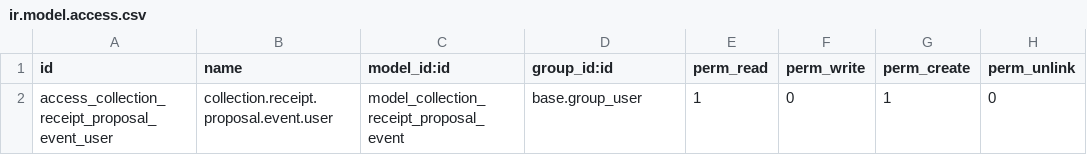
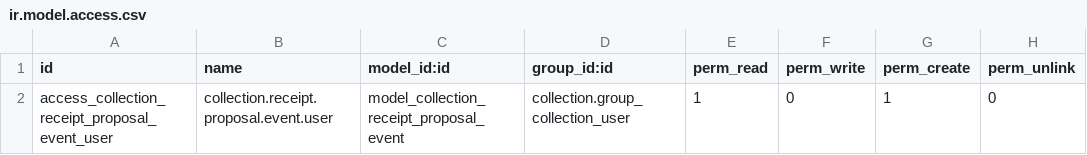
Before and after one commit to crisdavico/collection_receipt_proposal, a CSV file: security/ir.model.access.csv, drawn as a sheet.

Commit message:
fix(collection_receipt_proposal): restrict board data to collection users
The receipt proposal audit events were readable and creatable by every
internal user. Their read and create rights now go to Collections Users,
like the sheets, allocations and receipts the board moves; the Receipt
Proposal and Exportar Asignaciones buttons carry the same group.

Tests run the board as a Collections User and prove that a plain internal
user can neither read the board, nor reset it, nor read or create events.

```diff
--- a/security/ir.model.access.csv
+++ b/security/ir.model.access.csv
@@ -1,2 +1,2 @@
 id,name,model_id:id,group_id:id,perm_read,perm_write,perm_create,perm_unlink
-access_collection_receipt_proposal_event_user,collection.receipt.proposal.event.user,model_collection_receipt_proposal_event,base.group_user,1,0,1,0
+access_collection_receipt_proposal_event_user,collection.receipt.proposal.event.user,model_collection_receipt_proposal_event,collection.group_collection_user,1,0,1,0
```
Also changed, not shown: 4 other files.
